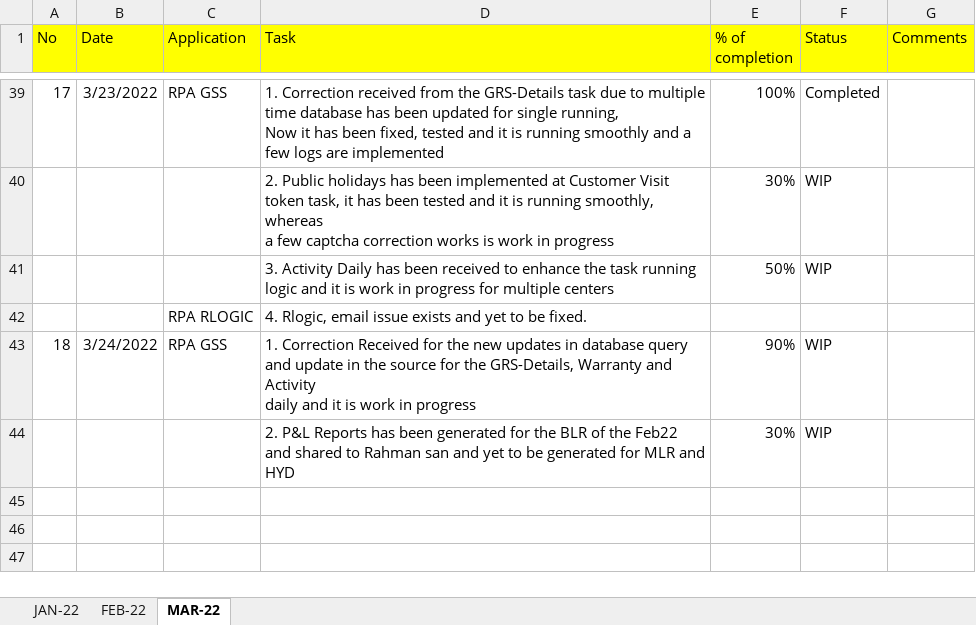
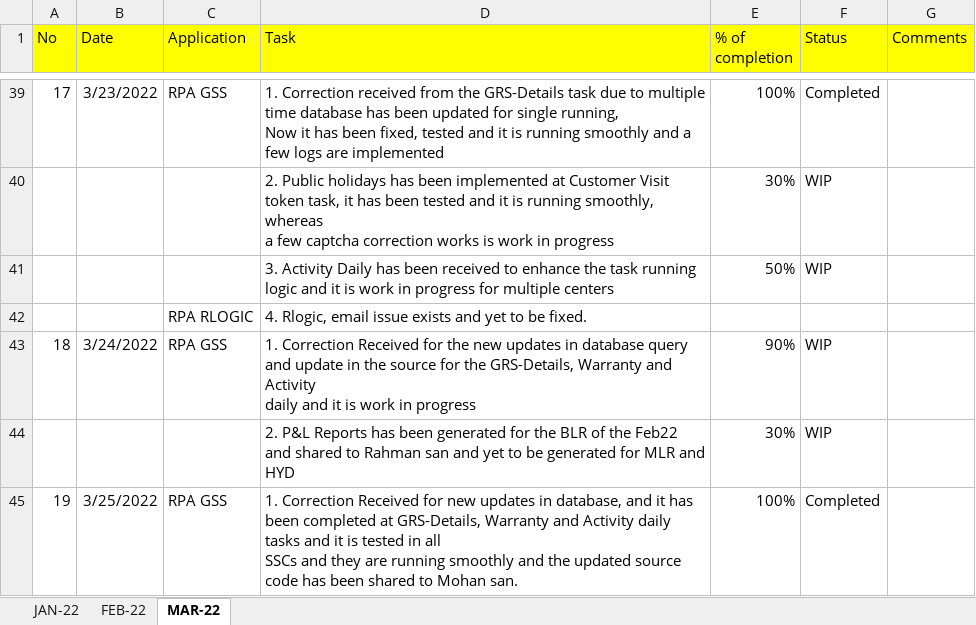
Before and after one commit to RIGELSOFTSINGAPORE/DailyTracker, an Excel workbook: Rever_DailyTrack_BALRAJ_2022.xlsx, sheet MAR-22, drawn as a sheet; only a part is shown, gaps mark what is left out; values as stored, in another font and other column widths than the file's, no borders; ↵ is a line break in a cell; the diff names each change by its address in the sheet, - before the commit and + after, or states it on an @@ line.

Commit message:
Add files via upload

```diff
--- a/Rever_DailyTrack_BALRAJ_2022.xlsx (sheet MAR-22)
+++ b/Rever_DailyTrack_BALRAJ_2022.xlsx (sheet MAR-22)
+row 45: 19 | 3/25/2022 | RPA GSS | 1. Correction Received for new updates in database, and it has been completed at GRS-Details, Warranty and Activity daily tasks and it is tested in all ↵ SSCs and they are running smoothly and the updated source code has been shared to Mohan san. | 100% | Completed
```
